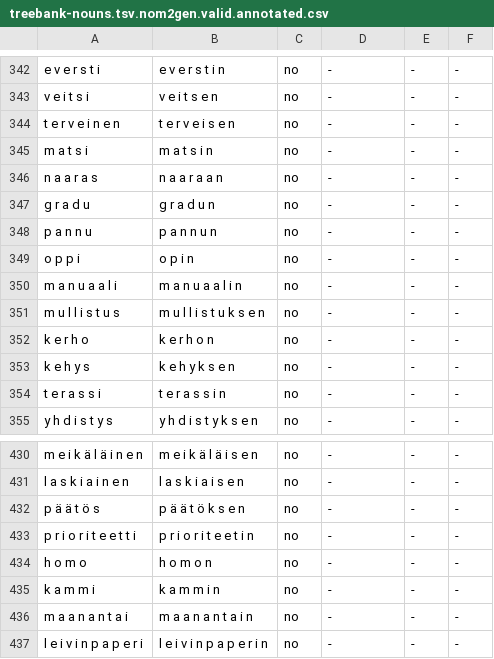
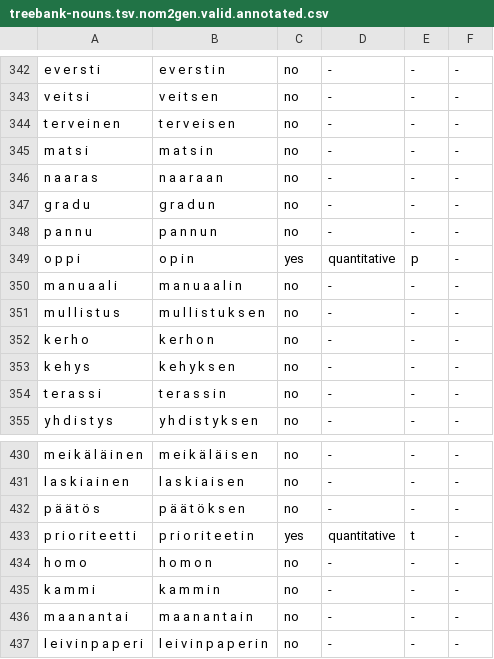
Before and after one commit to mpsilfve/gradation, a CSV file: LSTM_hidden_states/treebank-nouns.tsv.nom2gen.valid.annotated.csv, drawn as a sheet; only a part is shown, gaps mark what is left out; the diff covers the shown part only.

```diff
--- a/LSTM_hidden_states/treebank-nouns.tsv.nom2gen.valid.annotated.csv
+++ b/LSTM_hidden_states/treebank-nouns.tsv.nom2gen.valid.annotated.csv
@@ -348,3 +348,3 @@ g r a d u,g r a d u n,no,-,-,-
 p a n n u,p a n n u n,no,-,-,-
-o p p i,o p i n,no,-,-,-
+o p p i,o p i n,yes,quantitative,p,-
 m a n u a a l i,m a n u a a l i n,no,-,-,-
@@ -432,3 +432,3 @@ l a s k i a i n e n,l a s k i a i s e n,no,-,-,-
 p ä ä t ö s,p ä ä t ö k s e n,no,-,-,-
-p r i o r i t e e t t i,p r i o r i t e e t i n,no,-,-,-
+p r i o r i t e e t t i,p r i o r i t e e t i n,yes,quantitative,t,-
 h o m o,h o m o n,no,-,-,-
```
Also changed, not shown: 21 edited cells elsewhere in this file, treebank-data/treebank-nouns.tsv.nom2gen.valid.annotated.csv.
